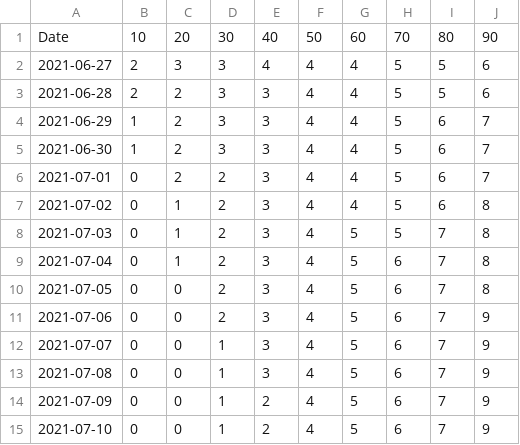
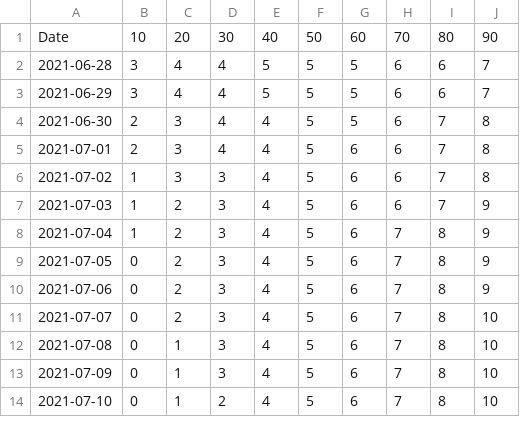
Before and after one commit to olshena/COVIDNearTerm, a CSV file: Projections/Archive/Kings.csv, drawn as a sheet; only a part is shown; removed rows and columns are numbered as before the commit, all else as after; the diff covers the shown part only; the diff names each change by its address in the sheet, - before the commit and + after, or states it on an @@ line.

```diff
--- a/Projections/Archive/Kings.csv
+++ b/Projections/Archive/Kings.csv
-column E, row 1: 40; rows 3-15: 3 | 3 | 3 | 3 | 3 | 3 | 3 | 3 | 3 | 3 | 3 | 2 | 2
+column H, rows 1-14: 70 | 6 | 6 | 6 | 6 | 6 | 6 | 7 | 7 | 7 | 7 | 7 | 7 | 7
-E1: 50
+E1: 40
-F1: 60
+F1: 50
-G1: 70
+G1: 60
-row 2: 2021-06-27 | 2 | 3 | 3 | 4 | 4 | 4 | 5 | 5 | 6
-B2: 2
+B2: 3
-C2:C3: 2
+C2:C3: 4
-D2:D4: 3
+D2:D4: 4
-E2:E3: 4
+E2:E3: 5
-F2:F6: 4
+F2:F6: 5
-I2: 5
+I2: 6
-J2: 6
+J2: 7
-B3: 1
+B3: 3
-B4: 1
+B4: 2
-C4:C5: 2
+C4:C5: 3
-I4:I6: 6
+I4:I6: 7
-J4:J5: 7
+J4:J5: 8
-B5: 0
+B5: 2
-D5: 2
+D5: 4
-G5:G7: 5
+G5:G7: 6
-B6:B8: 0
+B6:B8: 1
-C6: 1
+C6: 3
-D6:D10: 2
+D6:D10: 3
-C7:C8: 1
+C7:C8: 2
-J7:J9: 8
+J7:J9: 9
-I8:I14: 7
+I8:I14: 8
-C9:C11: 0
+C9:C11: 2
-D11:D13: 1
+D11:D13: 3
-J11:J14: 9
+J11:J14: 10
-C12:C14: 0
+C12:C14: 1
-D14: 1
+D14: 2
```
Also changed, not shown: 1 added row and 50 edited cells elsewhere in this file, 1 other file.
